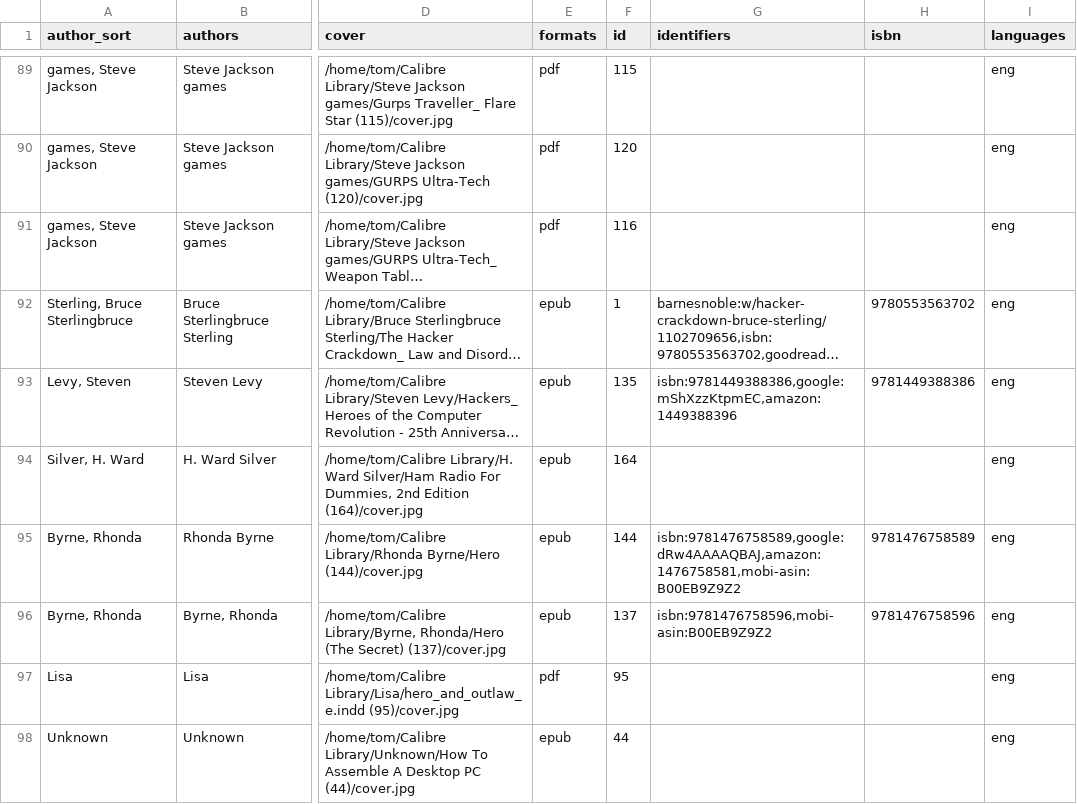
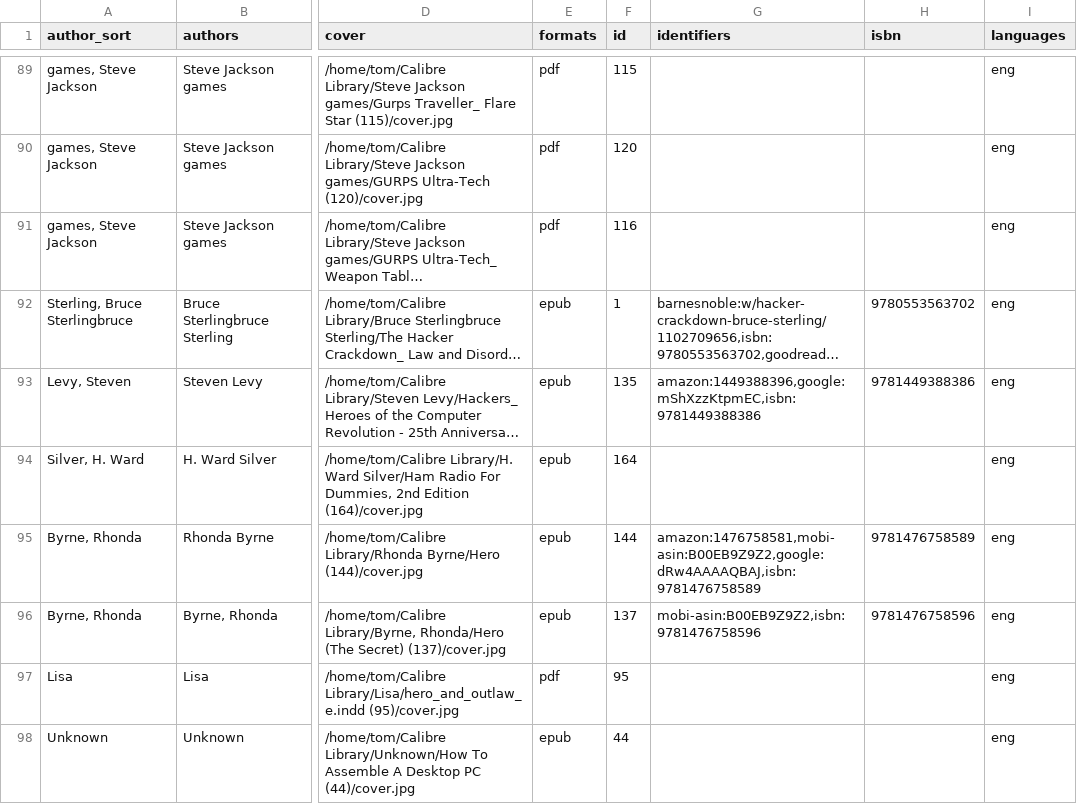
Before and after one commit to tomasparks/website, a CSV file: _data/ebooks.csv, drawn as a sheet; only a part is shown, gaps mark what is left out; long unchanged cells end in …; the diff covers the shown part only; the diff names each change by its address in the sheet, - before the commit and + after, or states it on an @@ line.

```diff
--- a/_data/ebooks.csv
+++ b/_data/ebooks.csv
-G93 (identifiers): isbn:9781449388386,google:mShXzzKtpmEC,amazon:1449388396
+G93 (identifiers): amazon:1449388396,google:mShXzzKtpmEC,isbn:9781449388386
-G95 (identifiers): isbn:9781476758589,google:dRw4AAAAQBAJ,amazon:1476758581,mobi-asin:B00EB9Z9Z2
+G95 (identifiers): amazon:1476758581,mobi-asin:B00EB9Z9Z2,google:dRw4AAAAQBAJ,isbn:9781476758589
-G96 (identifiers): isbn:9781476758596,mobi-asin:B00EB9Z9Z2
+G96 (identifiers): mobi-asin:B00EB9Z9Z2,isbn:9781476758596
```
Also changed, not shown: 49 edited cells elsewhere in this file.
